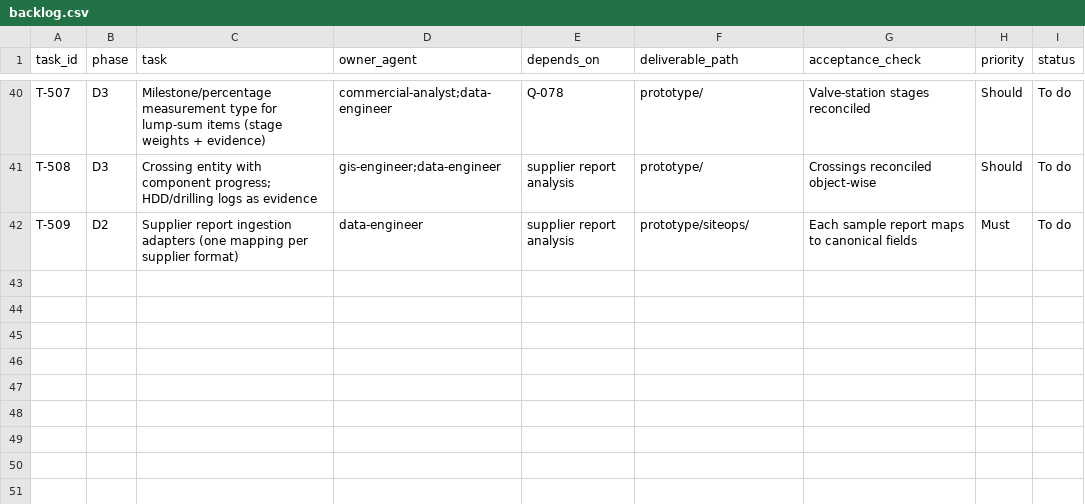
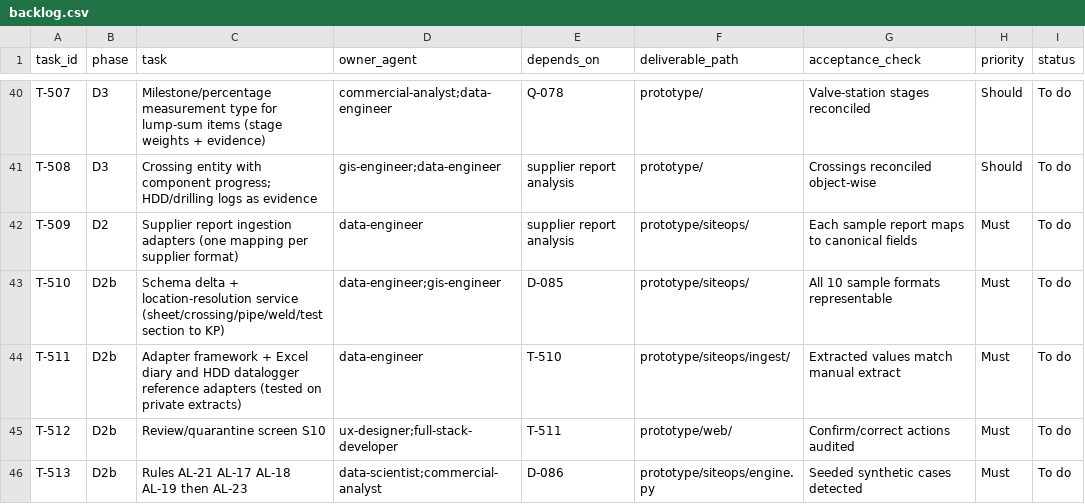
Before and after one commit to muhammadalietman-ui/Claude-Code-Everything-You-Need-to-Know, a CSV file: siteops-twin/00_project_management/backlog.csv, drawn as a sheet; only a part is shown, gaps mark what is left out; the diff names each change by its address in the sheet, - before the commit and + after, or states it on an @@ line.

```diff
--- a/siteops-twin/00_project_management/backlog.csv
+++ b/siteops-twin/00_project_management/backlog.csv
+row 43: T-510 | D2b | Schema delta + location-resolution service (sheet/crossing/pipe/weld/test section to KP) | data-engineer;gis-engineer | D-085 | prototype/siteops/ | All 10 sample formats representable | Must | To do
+row 44: T-511 | D2b | Adapter framework + Excel diary and HDD datalogger reference adapters (tested on private extracts) | data-engineer | T-510 | prototype/siteops/ingest/ | Extracted values match manual extract | Must | To do
+row 45: T-512 | D2b | Review/quarantine screen S10 | ux-designer;full-stack-developer | T-511 | prototype/web/ | Confirm/correct actions audited | Must | To do
+row 46: T-513 | D2b | Rules AL-21 AL-17 AL-18 AL-19 then AL-23 | data-scientist;commercial-analyst | D-086 | prototype/siteops/engine.py | Seeded synthetic cases detected | Must | To do
```
Also changed, not shown: 5 other files.
